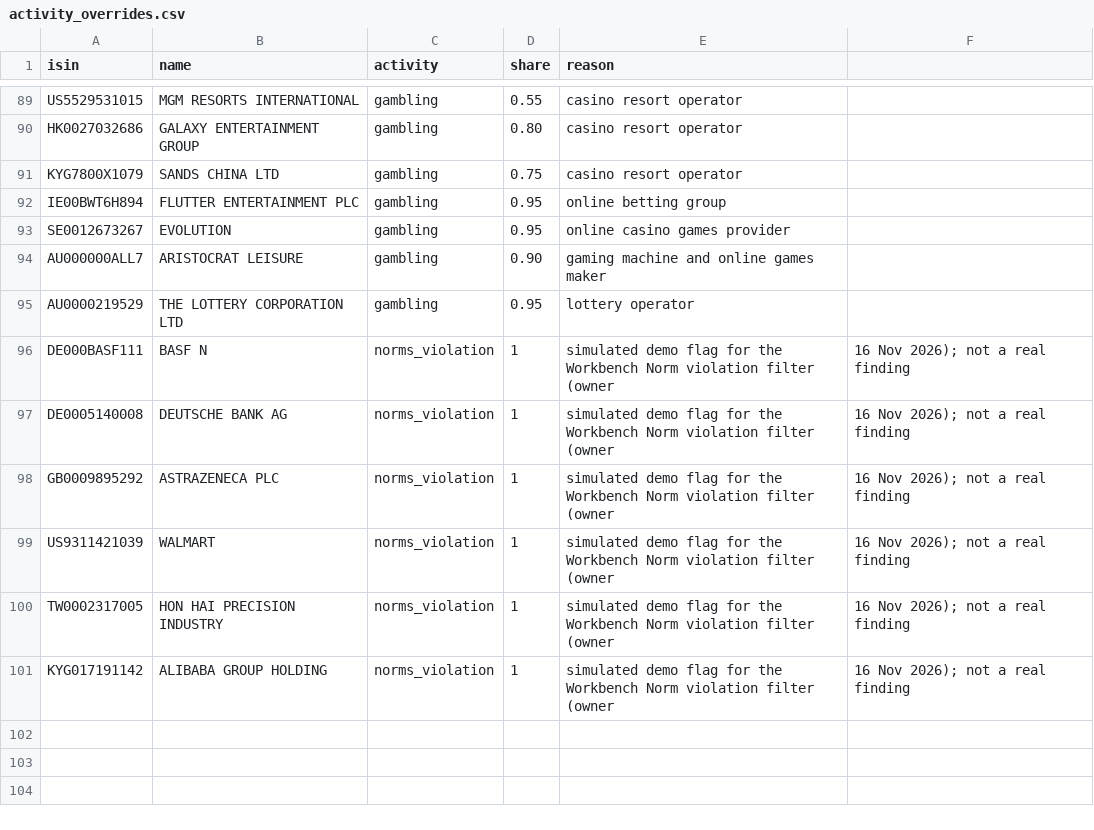
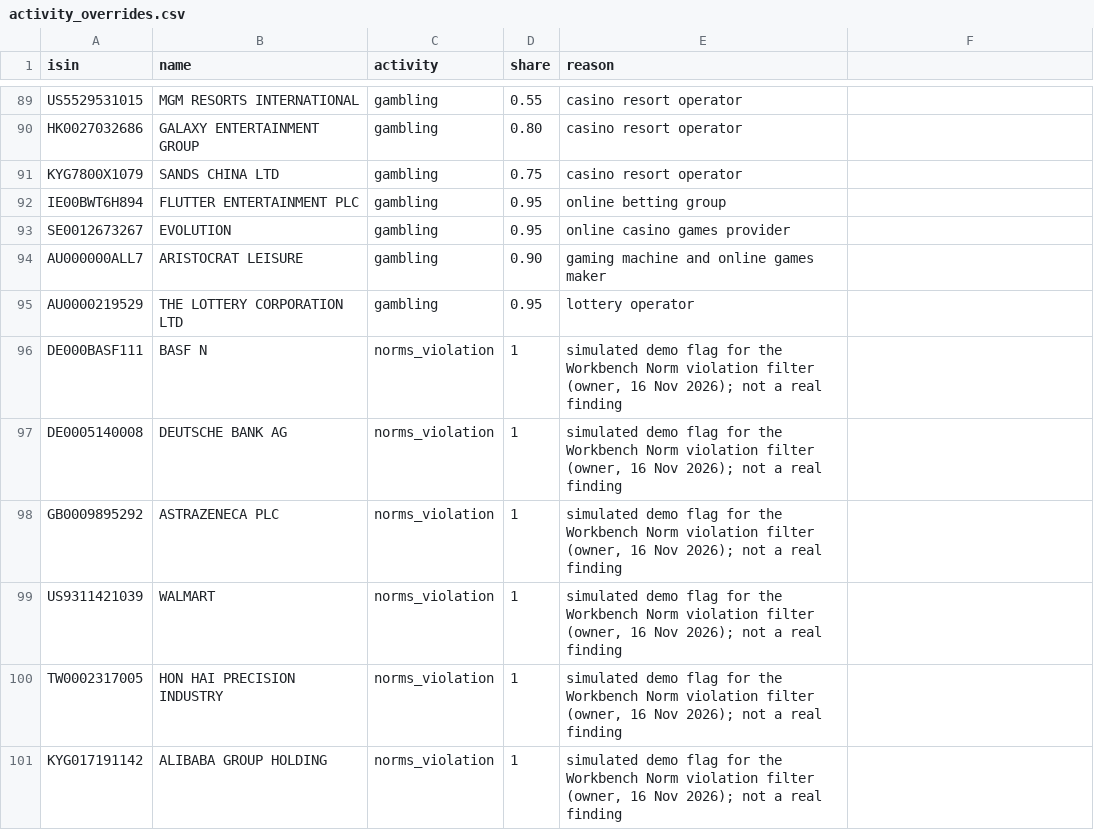
Before and after one commit to kutschersteffen-cmd/Agentic-Research-Pipeline, a CSV file: data/simulated/activity_overrides.csv, drawn as a sheet; only a part is shown, gaps mark what is left out.

```diff
--- a/data/simulated/activity_overrides.csv
+++ b/data/simulated/activity_overrides.csv
@@ -95,7 +95,7 @@ AU000000ALL7,ARISTOCRAT LEISURE,gambling,0.90,gaming machine and online games ma
 AU0000219529,THE LOTTERY CORPORATION LTD,gambling,0.95,lottery operator
-DE000BASF111,BASF N,norms_violation,1,simulated demo flag for the Workbench Norm violation filter (owner, 16 Nov 2026); not a real finding
-DE0005140008,DEUTSCHE BANK AG,norms_violation,1,simulated demo flag for the Workbench Norm violation filter (owner, 16 Nov 2026); not a real finding
-GB0009895292,ASTRAZENECA PLC,norms_violation,1,simulated demo flag for the Workbench Norm violation filter (owner, 16 Nov 2026); not a real finding
-US9311421039,WALMART,norms_violation,1,simulated demo flag for the Workbench Norm violation filter (owner, 16 Nov 2026); not a real finding
-TW0002317005,HON HAI PRECISION INDUSTRY,norms_violation,1,simulated demo flag for the Workbench Norm violation filter (owner, 16 Nov 2026); not a real finding
-KYG017191142,ALIBABA GROUP HOLDING,norms_violation,1,simulated demo flag for the Workbench Norm violation filter (owner, 16 Nov 2026); not a real finding
+DE000BASF111,BASF N,norms_violation,1,"simulated demo flag for the Workbench Norm violation filter (owner, 16 Nov 2026); not a real finding"
+DE0005140008,DEUTSCHE BANK AG,norms_violation,1,"simulated demo flag for the Workbench Norm violation filter (owner, 16 Nov 2026); not a real finding"
+GB0009895292,ASTRAZENECA PLC,norms_violation,1,"simulated demo flag for the Workbench Norm violation filter (owner, 16 Nov 2026); not a real finding"
+US9311421039,WALMART,norms_violation,1,"simulated demo flag for the Workbench Norm violation filter (owner, 16 Nov 2026); not a real finding"
+TW0002317005,HON HAI PRECISION INDUSTRY,norms_violation,1,"simulated demo flag for the Workbench Norm violation filter (owner, 16 Nov 2026); not a real finding"
+KYG017191142,ALIBABA GROUP HOLDING,norms_violation,1,"simulated demo flag for the Workbench Norm violation filter (owner, 16 Nov 2026); not a real finding"
```
